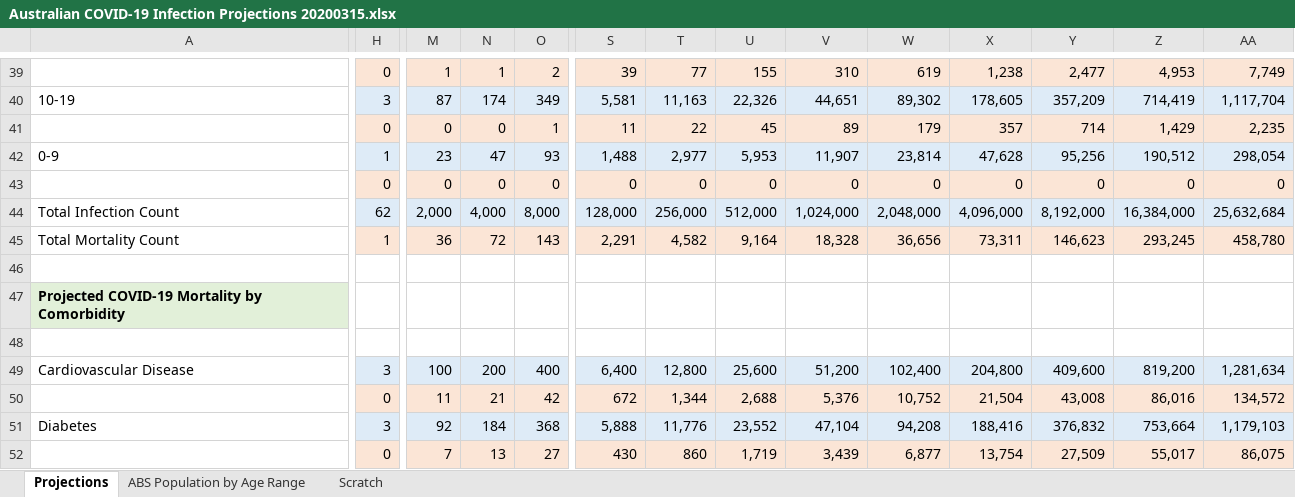
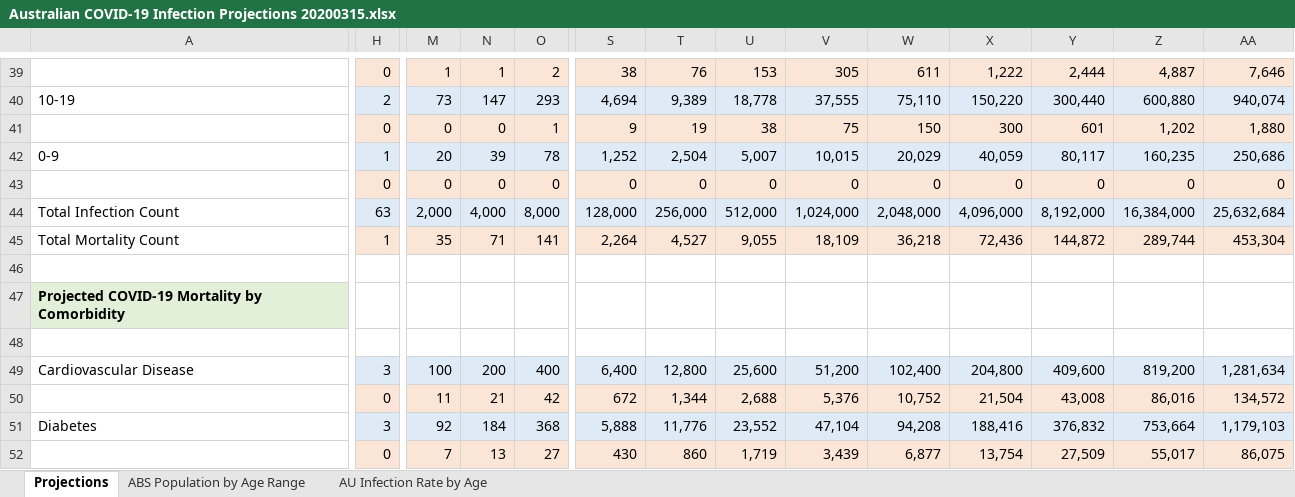
Before and after one commit to AndyArch11/Aus-COVID-19-Projections, an Excel workbook: Australian COVID-19 Infection Projections 20200315.xlsx, sheet Projections, drawn as a sheet; only a part is shown, gaps mark what is left out; values as stored, in another font and other column widths than the file's, no borders; charts and pictures not drawn; removed rows and columns are numbered as before the commit, all else as after; rows hold the shown columns only; the diff covers the shown part only; the diff names each change by its address in the sheet, - before the commit and + after, or states it on an @@ line.

Commit message:
Update Australian COVID-19 Infection Projections 20200315.xlsx
Updated with latest figures from 18/3 and added log graphs

```diff
--- a/Australian COVID-19 Infection Projections 20200315.xlsx (sheet Projections)
+++ b/Australian COVID-19 Infection Projections 20200315.xlsx (sheet Projections)
-sheet tab: Scratch
+sheet tab: AU Infection Rate by Age
-S39: 39
+S39: 38
-T39: 77
+T39: 76
-U39: 155
+U39: 153
-V39: 310
+V39: 305
-W39: 619
+W39: 611
-X39: 1,238
+X39: 1,222
-Y39: 2,477
+Y39: 2,444
-Z39: 4,953
+Z39: 4,887
-AA39: 7,749
+AA39: 7,646
-row 40: 10-19 | 3 | 87 | 174 | 349 | 5,581 | 11,163 | 22,326 | 44,651 | 89,302 | 178,605 | 357,209 | 714,419 | 1,117,704
-row 41:  | 0 | 0 | 0 | 1 | 11 | 22 | 45 | 89 | 179 | 357 | 714 | 1,429 | 2,235
-row 42: 0-9 | 1 | 23 | 47 | 93 | 1,488 | 2,977 | 5,953 | 11,907 | 23,814 | 47,628 | 95,256 | 190,512 | 298,054
+row 40: 10-19 | 2 | 73 | 147 | 293 | 4,694 | 9,389 | 18,778 | 37,555 | 75,110 | 150,220 | 300,440 | 600,880 | 940,074
+row 41:  | 0 | 0 | 0 | 1 | 9 | 19 | 38 | 75 | 150 | 300 | 601 | 1,202 | 1,880
+row 42: 0-9 | 1 | 20 | 39 | 78 | 1,252 | 2,504 | 5,007 | 10,015 | 20,029 | 40,059 | 80,117 | 160,235 | 250,686
-H44: 62
+H44: 63
-M45: 36
+M45: 35
-N45: 72
+N45: 71
-O45: 143
+O45: 141
-S45: 2,291
+S45: 2,264
-T45: 4,582
+T45: 4,527
-U45: 9,164
+U45: 9,055
-V45: 18,328
+V45: 18,109
-W45: 36,656
+W45: 36,218
-X45: 73,311
+X45: 72,436
-Y45: 146,623
+Y45: 144,872
-Z45: 293,245
+Z45: 289,744
-AA45: 458,780
+AA45: 453,304
```
Also changed, not shown: 11 added rows, 11 removed rows and 39 edited cells elsewhere in this sheet, sheet AU Infection Rate by Age, formulas that keep their value, charts or pictures.
